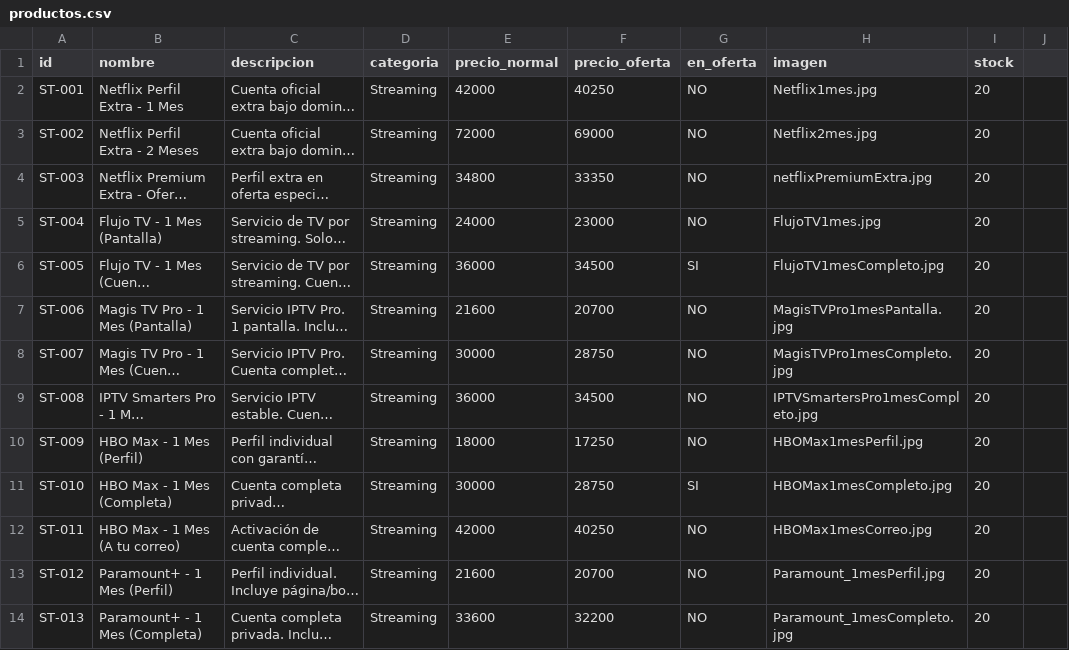
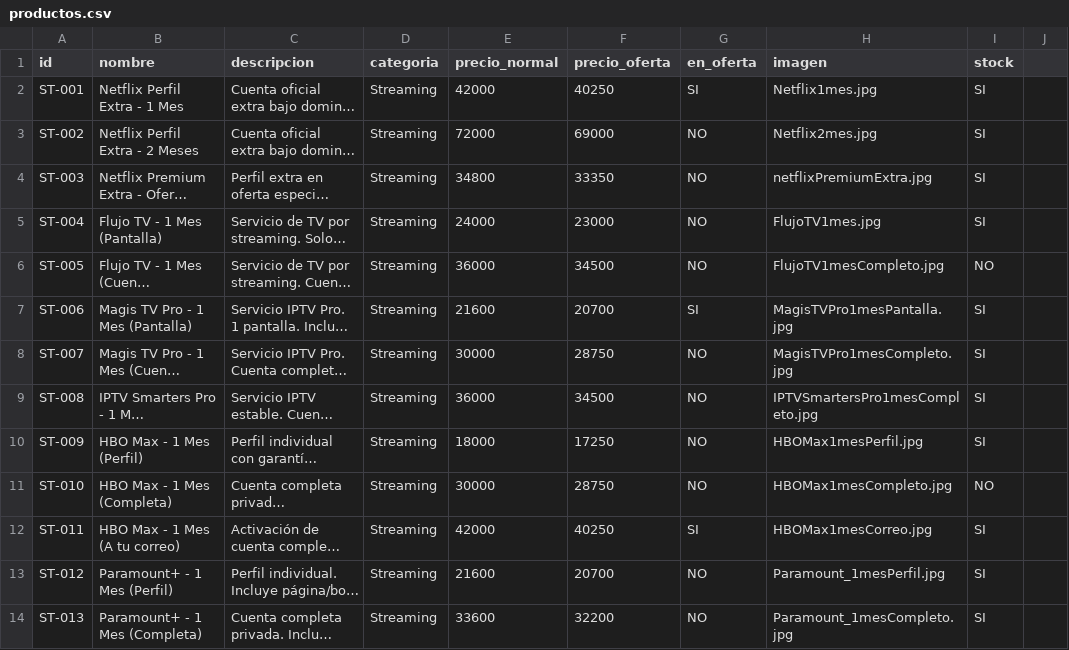
Before and after one commit to 5AKiNO/test-de-tienda-digital, a CSV file: productos.csv, drawn as a sheet; only a part is shown; long unchanged cells end in …; the diff covers the shown part only; the diff names each change by its address in the sheet, - before the commit and + after, or states it on an @@ line.

Commit message:
0.31 - Estados del Producto

```diff
--- a/productos.csv
+++ b/productos.csv
-G2 (en_oferta): NO
+G2 (en_oferta): SI
-I2:I5 (stock): 20
+I2:I5 (stock): SI
-G6 (en_oferta): SI
+G6 (en_oferta): NO
-I6 (stock): 20
+I6 (stock): NO
-G7 (en_oferta): NO
+G7 (en_oferta): SI
-I7:I10 (stock): 20
+I7:I10 (stock): SI
-G11 (en_oferta): SI
+G11 (en_oferta): NO
-I11 (stock): 20
+I11 (stock): NO
-G12 (en_oferta): NO
+G12 (en_oferta): SI
-I12:I14 (stock): 20
+I12:I14 (stock): SI
```
Also changed, not shown: 174 edited cells elsewhere in this file, 3 other files.
